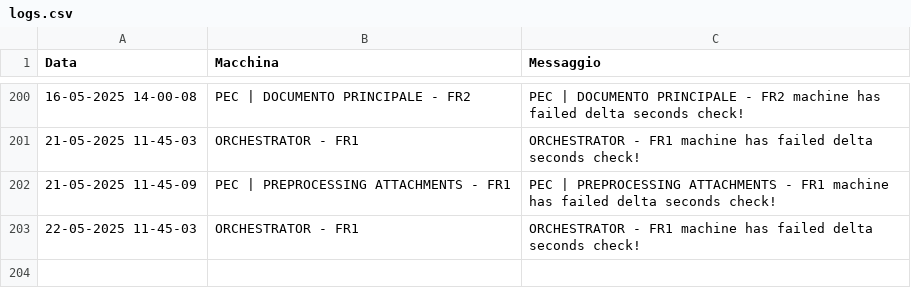
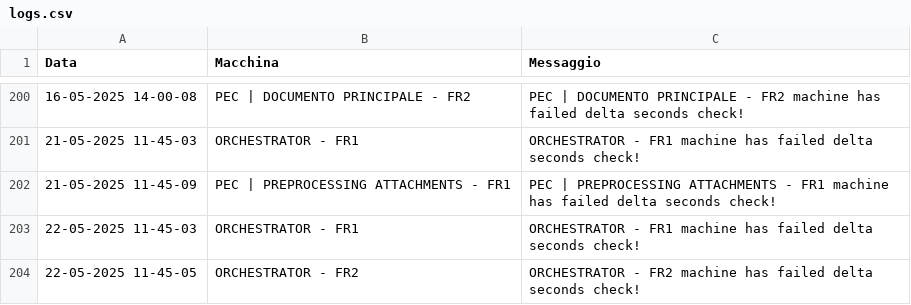
Before and after one commit to TestPowerAutomate/testAlert, a CSV file: logs.csv, drawn as a sheet; only a part is shown, gaps mark what is left out.

Commit message:
Service Down: ORCHESTRATOR - FR2

```diff
--- a/logs.csv
+++ b/logs.csv
@@ -203 +203,2 @@
 22-05-2025 11-45-03,ORCHESTRATOR - FR1,ORCHESTRATOR - FR1 machine has failed delta seconds check!
+22-05-2025 11-45-05,ORCHESTRATOR - FR2,ORCHESTRATOR - FR2 machine has failed delta seconds check!
```
